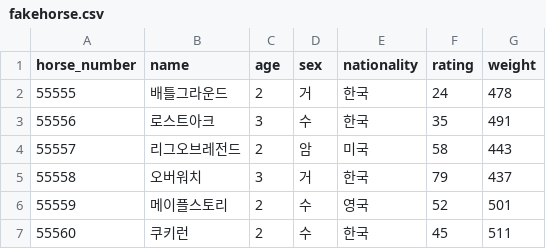
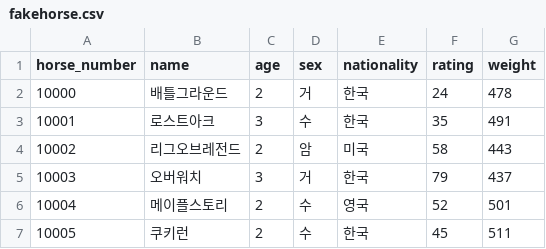
Before and after one commit to MJ-Capstone2/MJRun, a CSV file: Backend/tempUpload/fakehorse.csv, drawn as a sheet.

```diff
--- a/Backend/tempUpload/fakehorse.csv
+++ b/Backend/tempUpload/fakehorse.csv
@@ -1,7 +1,7 @@
 horse_number,name,age,sex,nationality,rating,weight
-55555,배틀그라운드,2,거,한국,24,478
-55556,로스트아크,3,수,한국,35,491
-55557,리그오브레전드,2,암,미국,58,443
-55558,오버워치,3,거,한국,79,437
-55559,메이플스토리,2,수,영국,52,501
-55560,쿠키런,2,수,한국,45,511
+10000,배틀그라운드,2,거,한국,24,478
+10001,로스트아크,3,수,한국,35,491
+10002,리그오브레전드,2,암,미국,58,443
+10003,오버워치,3,거,한국,79,437
+10004,메이플스토리,2,수,영국,52,501
+10005,쿠키런,2,수,한국,45,511
```
Also changed, not shown: 7 other files.
